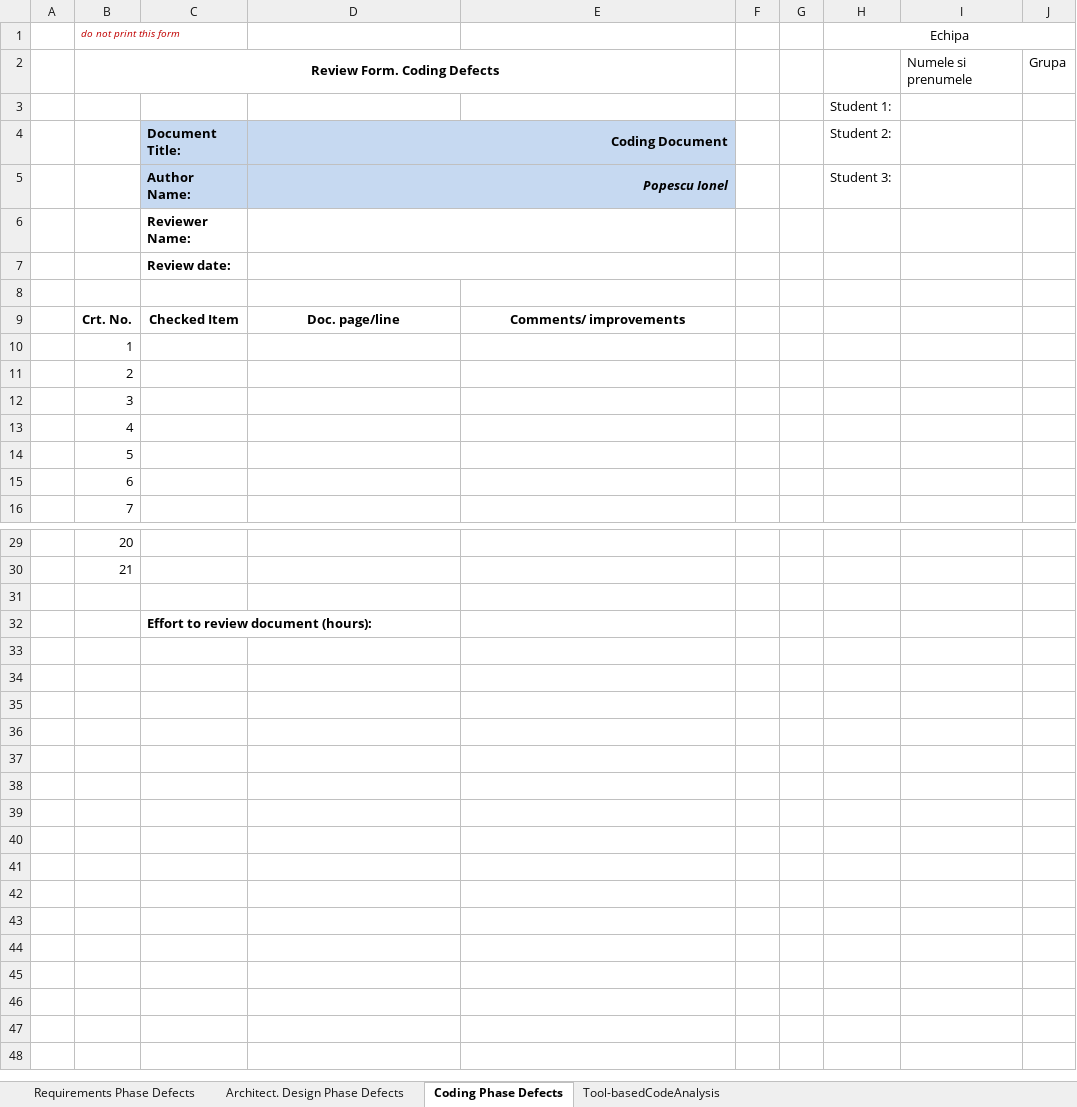
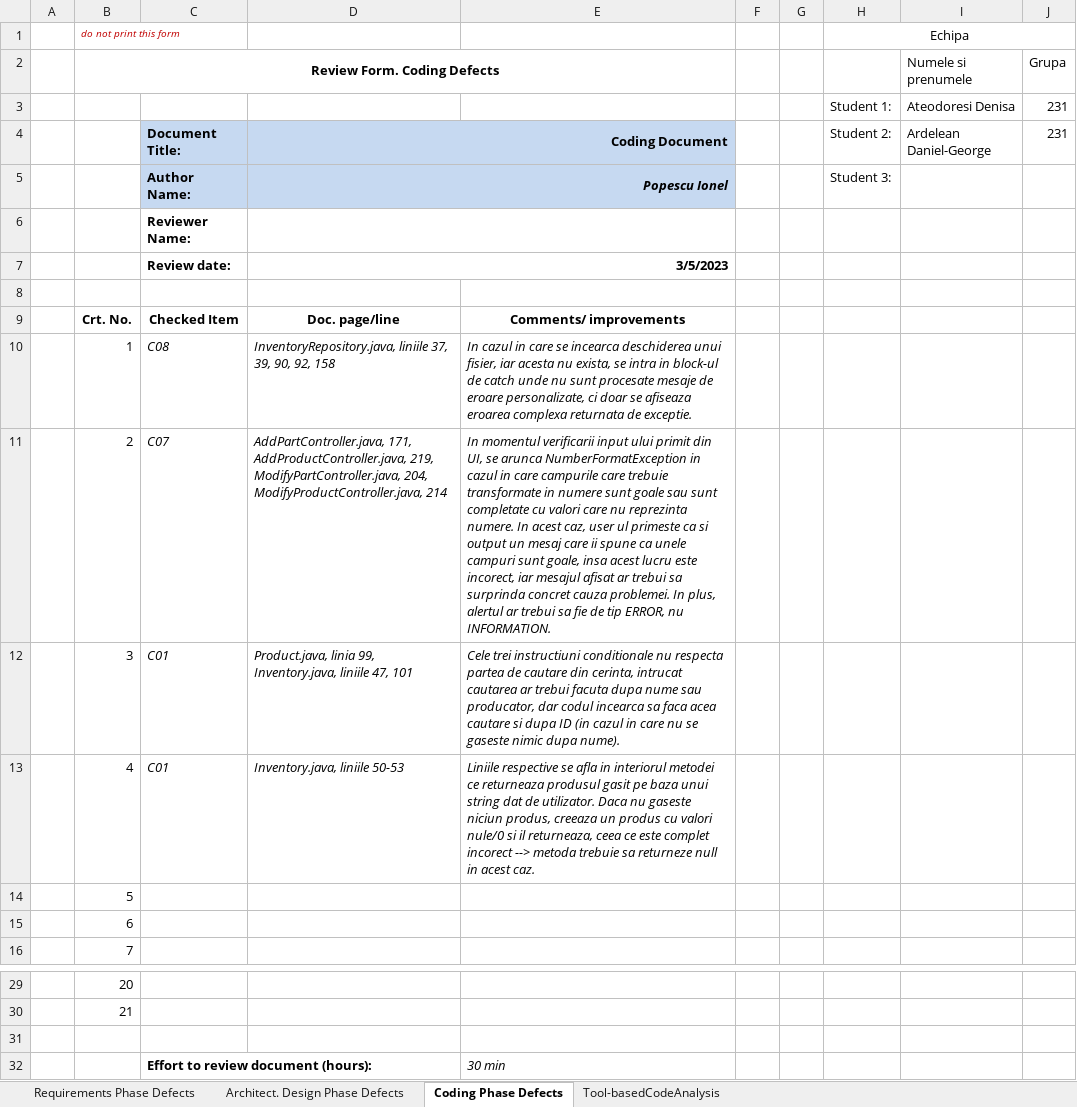
Before and after one commit to Giuco-senpai45/proiect_vss_DoubleD, an Excel workbook: Docs/Lab01/Lab01_ReviewReport.xlsx, sheet Coding Phase Defects, drawn as a sheet; only a part is shown, gaps mark what is left out; values as stored, in another font and other column widths than the file's, no borders; removed rows and columns are numbered as before the commit, all else as after; the diff names each change by its address in the sheet, - before the commit and + after, or states it on an @@ line.

Commit message:
Coding Phase Defects

```diff
--- a/Docs/Lab01/Lab01_ReviewReport.xlsx (sheet Coding Phase Defects)
+++ b/Docs/Lab01/Lab01_ReviewReport.xlsx (sheet Coding Phase Defects)
-row 3:  |  |  |  |  |  |  | Student 1:
+row 3:  |  |  |  |  |  |  | Student 1: | Ateodoresi Denisa | 231
-I4: (empty)
+I4: Ardelean Daniel-George
-J4: (empty)
+J4: 231
-D7: (empty)
+D7: 3/5/2023
-C10: (empty)
+C10: C08
-D10: (empty)
+D10: InventoryRepository.java, liniile 37, 39, 90, 92, 158
-E10: (empty)
+E10: In cazul in care se incearca deschiderea unui fisier, iar acesta nu exista, se intra in block-ul de catch unde nu sunt procesate mesaje de eroare personalizate, ci doar se afiseaza eroarea complexa returnata de exceptie.
-C11: (empty)
+C11: C07
-D11: (empty)
+D11: AddPartController.java, 171, AddProductController.java, 219, ModifyPartController.java, 204, ModifyProductController.java, 214
-E11: (empty)
+E11: In momentul verificarii input ului primit din UI, se arunca NumberFormatException in cazul in care campurile care trebuie transformate in numere sunt goale sau sunt completate cu valori care nu reprezinta numere. In acest caz, user ul primeste ca si output un mesaj care ii spune ca unele campuri sunt goale, insa acest lucru este incorect, iar mesajul afisat ar trebui sa surprinda concret cauza problemei. In plus, alertul ar trebui sa fie de tip ERROR, nu INFORMATION.
-C12:C13: (empty)
+C12:C13: C01
-D12: (empty)
+D12: Product.java, linia 99, Inventory.java, liniile 47, 101
-E12: (empty)
+E12: Cele trei instructiuni conditionale nu respecta partea de cautare din cerinta, intrucat cautarea ar trebui facuta dupa nume sau producator, dar codul incearca sa faca acea cautare si dupa ID (in cazul in care nu se gaseste nimic dupa nume).
-D13: (empty)
+D13: Inventory.java, liniile 50-53
-E13: (empty)
+E13: Liniile respective se afla in interiorul metodei ce returneaza produsul gasit pe baza unui string dat de utilizator. Daca nu gaseste niciun produs, creeaza un produs cu valori nule/0 si il returneaza, ceea ce este complet incorect --> metoda trebuie sa returneze null in acest caz.
-E32: (empty)
+E32: 30 min
```
Also changed, not shown: sheet Requirements Phase Defects, 8 other files.
